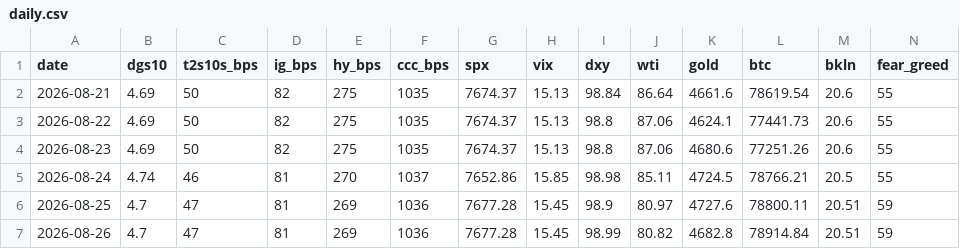
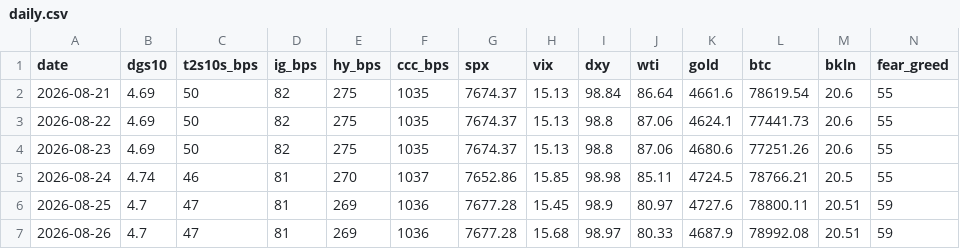
Before and after one commit to liamshields4/terminal, a CSV file: history/daily.csv, drawn as a sheet.

```diff
--- a/history/daily.csv
+++ b/history/daily.csv
@@ -6,2 +6,2 @@ date,dgs10,t2s10s_bps,ig_bps,hy_bps,ccc_bps,spx,vix,dxy,wti,gold,btc,bkln,fear_g
 2026-08-25,4.7,47,81,269,1036,7677.28,15.45,98.9,80.97,4727.6,78800.11,20.51,59
-2026-08-26,4.7,47,81,269,1036,7677.28,15.45,98.99,80.82,4682.8,78914.84,20.51,59
+2026-08-26,4.7,47,81,269,1036,7677.28,15.68,98.97,80.33,4687.9,78992.08,20.51,59
```
Also changed, not shown: 1 other file.
